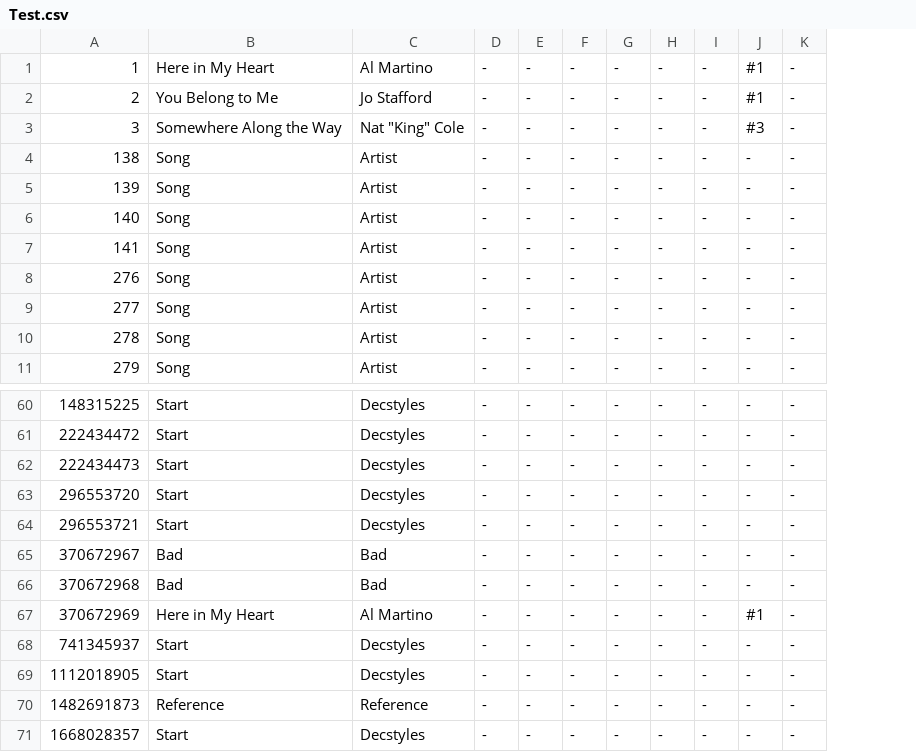
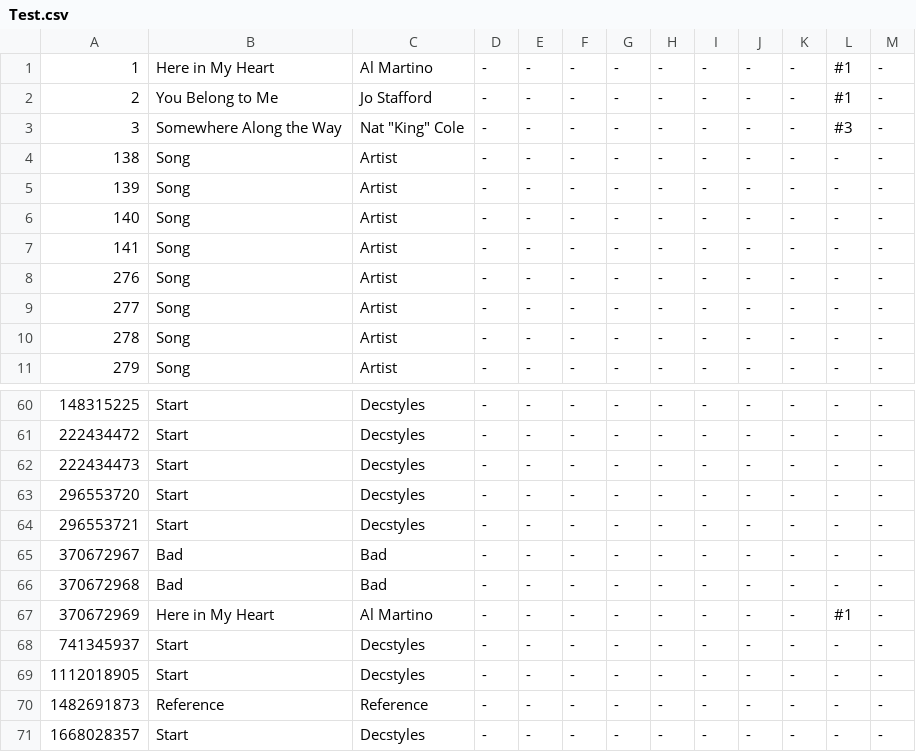
Before and after one commit to davenpos/world-songs, a CSV file: Test.csv, drawn as a sheet; only a part is shown, gaps mark what is left out; the diff names each change by its address in the sheet, - before the commit and + after, or states it on an @@ line.

Commit message:
Added columns in the table for Austria and Italy

```diff
--- a/Test.csv
+++ b/Test.csv
+column L, rows 1-11: #1 | #1 | #3 | - | - | - | - | - | - | - | -; rows 60-71: - | - | - | - | - | - | - | #1 | - | - | - | -
+column M, rows 1-11: all -; rows 60-71: all -
-J1:J2: #1
+J1:J2: -
-J3: #3
+J3: -
-J67: #1
+J67: -
```
Also changed, not shown: WorldSongs.csv, 2 other files.
